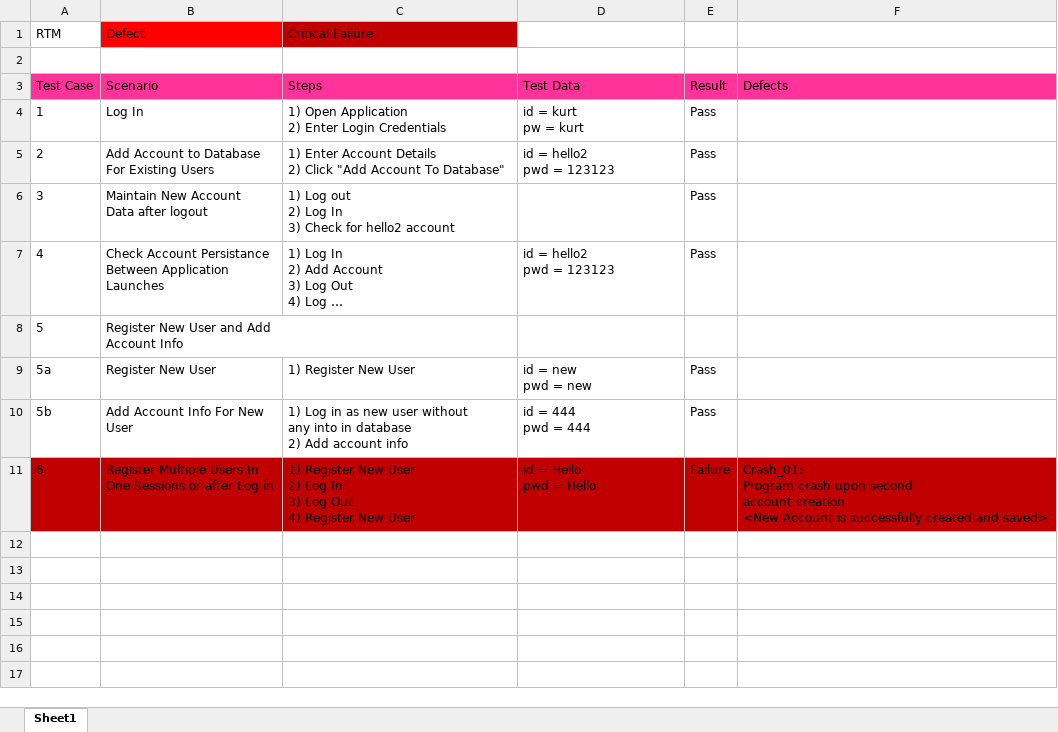
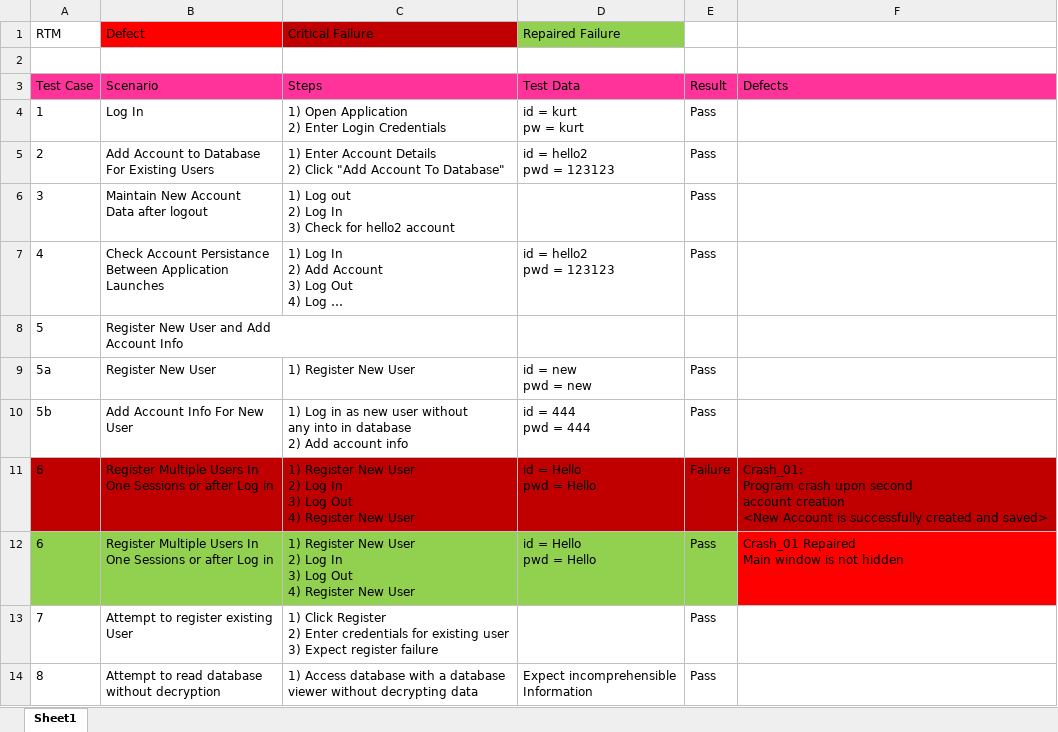
Before and after one commit to JayhawkZombie/EECS-448-Final-Project, an Excel workbook: RTM.xlsx, sheet Sheet1, drawn as a sheet; long unchanged cells end in …; values as stored, in another font and other column widths than the file's, no borders; ↵ is a line break in a cell; the diff names each change by its address in the sheet, - before the commit and + after, or states it on an @@ line.

Commit message:
More Updates to timetable and RTM.  Database changed in testing.

```diff
--- a/RTM.xlsx (sheet Sheet1)
+++ b/RTM.xlsx (sheet Sheet1)
-D1: (empty)
+D1: Repaired Failure
-D1 fill: none
+D1 fill: #92D050
+row 12: 6 | Register Multiple Users In ↵ One Sessions or after Log in | 1) Register New User ↵ 2) Log In ↵ 3) Log Out ↵ 4) Register New User | id = Hello ↵ pwd = Hello | Pass | Crash_01 Repaired ↵ Main window is not hidden
+row 13: 7 | Attempt to register existing ↵ User | 1) Click Register ↵ 2) Enter credentials for existing user ↵ 3) Expect register failure |  | Pass
+row 14: 8 | Attempt to read database ↵ without decryption | 1) Access database with a database ↵ viewer without decrypting data | Expect incomprehensible ↵ Information | Pass
```
Also changed, not shown: timeTable.xlsx, 5 other files.
